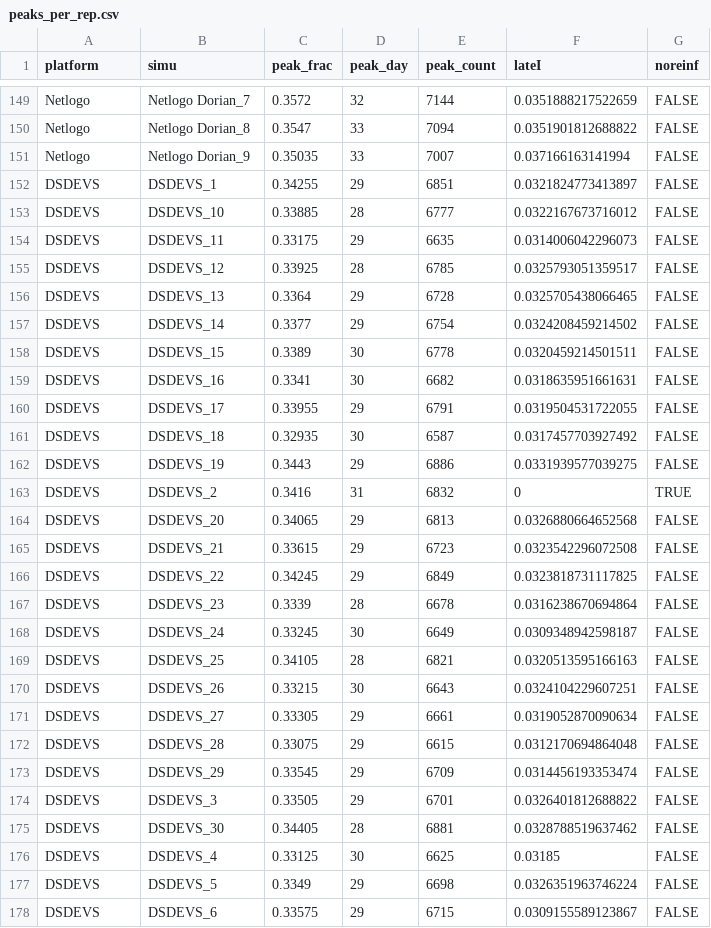
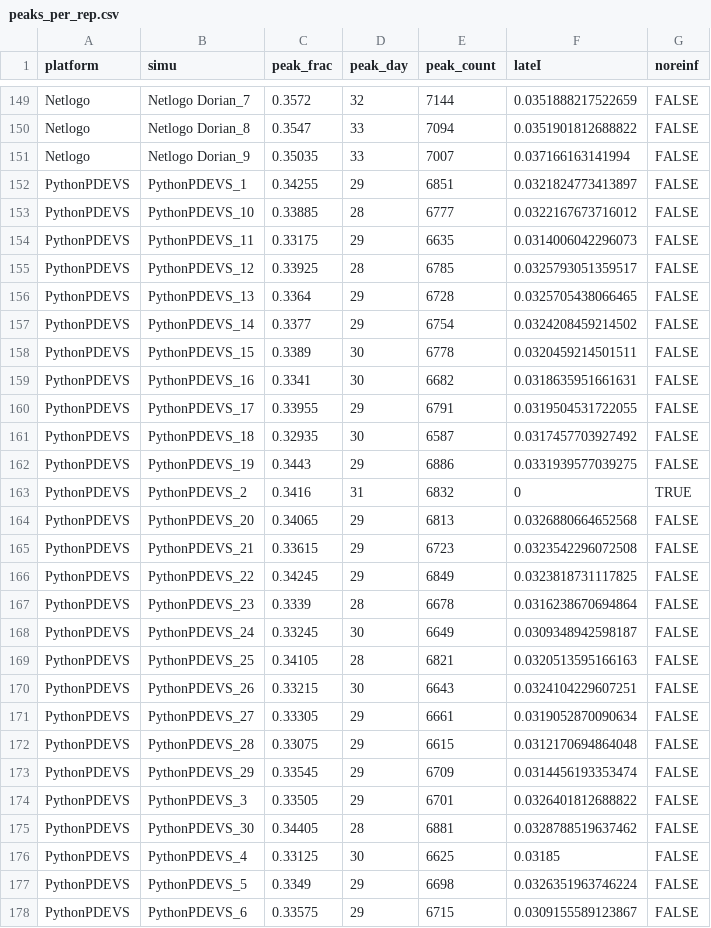
Before and after one commit to benjaminantunes/SMA-Reproducibility, a CSV file: results/peaks_per_rep.csv, drawn as a sheet; only a part is shown, gaps mark what is left out; the diff covers the shown part only.

Commit message:
Verify/reproduce all published statistics; unify PythonPDEVS naming
  - add Tukey HSD; Euclidean hybrid reproduces Table 5; exact dtw_basic reproduces 59/147
  - rename DSDEVS -> PythonPDEVS across dataset, raw outputs, scripts, README
  - ablation RESULTS.md: correct status header, note Python two-factor residual
  - regenerate results/

```diff
--- a/results/peaks_per_rep.csv
+++ b/results/peaks_per_rep.csv
@@ -151,28 +151,28 @@ Netlogo,Netlogo Dorian_8,0.3547,33,7094,0.0351901812688822,FALSE
 Netlogo,Netlogo Dorian_9,0.35035,33,7007,0.037166163141994,FALSE
-DSDEVS,DSDEVS_1,0.34255,29,6851,0.0321824773413897,FALSE
-DSDEVS,DSDEVS_10,0.33885,28,6777,0.0322167673716012,FALSE
-DSDEVS,DSDEVS_11,0.33175,29,6635,0.0314006042296073,FALSE
-DSDEVS,DSDEVS_12,0.33925,28,6785,0.0325793051359517,FALSE
-DSDEVS,DSDEVS_13,0.3364,29,6728,0.0325705438066465,FALSE
-DSDEVS,DSDEVS_14,0.3377,29,6754,0.0324208459214502,FALSE
-DSDEVS,DSDEVS_15,0.3389,30,6778,0.0320459214501511,FALSE
-DSDEVS,DSDEVS_16,0.3341,30,6682,0.0318635951661631,FALSE
-DSDEVS,DSDEVS_17,0.33955,29,6791,0.0319504531722055,FALSE
-DSDEVS,DSDEVS_18,0.32935,30,6587,0.0317457703927492,FALSE
-DSDEVS,DSDEVS_19,0.3443,29,6886,0.0331939577039275,FALSE
-DSDEVS,DSDEVS_2,0.3416,31,6832,0,TRUE
-DSDEVS,DSDEVS_20,0.34065,29,6813,0.0326880664652568,FALSE
-DSDEVS,DSDEVS_21,0.33615,29,6723,0.0323542296072508,FALSE
-DSDEVS,DSDEVS_22,0.34245,29,6849,0.0323818731117825,FALSE
-DSDEVS,DSDEVS_23,0.3339,28,6678,0.0316238670694864,FALSE
-DSDEVS,DSDEVS_24,0.33245,30,6649,0.0309348942598187,FALSE
-DSDEVS,DSDEVS_25,0.34105,28,6821,0.0320513595166163,FALSE
-DSDEVS,DSDEVS_26,0.33215,30,6643,0.0324104229607251,FALSE
-DSDEVS,DSDEVS_27,0.33305,29,6661,0.0319052870090634,FALSE
-DSDEVS,DSDEVS_28,0.33075,29,6615,0.0312170694864048,FALSE
-DSDEVS,DSDEVS_29,0.33545,29,6709,0.0314456193353474,FALSE
-DSDEVS,DSDEVS_3,0.33505,29,6701,0.0326401812688822,FALSE
-DSDEVS,DSDEVS_30,0.34405,28,6881,0.0328788519637462,FALSE
-DSDEVS,DSDEVS_4,0.33125,30,6625,0.03185,FALSE
-DSDEVS,DSDEVS_5,0.3349,29,6698,0.0326351963746224,FALSE
-DSDEVS,DSDEVS_6,0.33575,29,6715,0.0309155589123867,FALSE
+PythonPDEVS,PythonPDEVS_1,0.34255,29,6851,0.0321824773413897,FALSE
+PythonPDEVS,PythonPDEVS_10,0.33885,28,6777,0.0322167673716012,FALSE
+PythonPDEVS,PythonPDEVS_11,0.33175,29,6635,0.0314006042296073,FALSE
+PythonPDEVS,PythonPDEVS_12,0.33925,28,6785,0.0325793051359517,FALSE
+PythonPDEVS,PythonPDEVS_13,0.3364,29,6728,0.0325705438066465,FALSE
+PythonPDEVS,PythonPDEVS_14,0.3377,29,6754,0.0324208459214502,FALSE
+PythonPDEVS,PythonPDEVS_15,0.3389,30,6778,0.0320459214501511,FALSE
+PythonPDEVS,PythonPDEVS_16,0.3341,30,6682,0.0318635951661631,FALSE
+PythonPDEVS,PythonPDEVS_17,0.33955,29,6791,0.0319504531722055,FALSE
+PythonPDEVS,PythonPDEVS_18,0.32935,30,6587,0.0317457703927492,FALSE
+PythonPDEVS,PythonPDEVS_19,0.3443,29,6886,0.0331939577039275,FALSE
+PythonPDEVS,PythonPDEVS_2,0.3416,31,6832,0,TRUE
+PythonPDEVS,PythonPDEVS_20,0.34065,29,6813,0.0326880664652568,FALSE
+PythonPDEVS,PythonPDEVS_21,0.33615,29,6723,0.0323542296072508,FALSE
+PythonPDEVS,PythonPDEVS_22,0.34245,29,6849,0.0323818731117825,FALSE
+PythonPDEVS,PythonPDEVS_23,0.3339,28,6678,0.0316238670694864,FALSE
+PythonPDEVS,PythonPDEVS_24,0.33245,30,6649,0.0309348942598187,FALSE
+PythonPDEVS,PythonPDEVS_25,0.34105,28,6821,0.0320513595166163,FALSE
+PythonPDEVS,PythonPDEVS_26,0.33215,30,6643,0.0324104229607251,FALSE
+PythonPDEVS,PythonPDEVS_27,0.33305,29,6661,0.0319052870090634,FALSE
+PythonPDEVS,PythonPDEVS_28,0.33075,29,6615,0.0312170694864048,FALSE
+PythonPDEVS,PythonPDEVS_29,0.33545,29,6709,0.0314456193353474,FALSE
+PythonPDEVS,PythonPDEVS_3,0.33505,29,6701,0.0326401812688822,FALSE
+PythonPDEVS,PythonPDEVS_30,0.34405,28,6881,0.0328788519637462,FALSE
+PythonPDEVS,PythonPDEVS_4,0.33125,30,6625,0.03185,FALSE
+PythonPDEVS,PythonPDEVS_5,0.3349,29,6698,0.0326351963746224,FALSE
+PythonPDEVS,PythonPDEVS_6,0.33575,29,6715,0.0309155589123867,FALSE
```
Also changed, not shown: 6 edited cells elsewhere in this file, data/raw-outputs/MANIFEST.csv, results/dunn_timing.csv, 73 other files.
